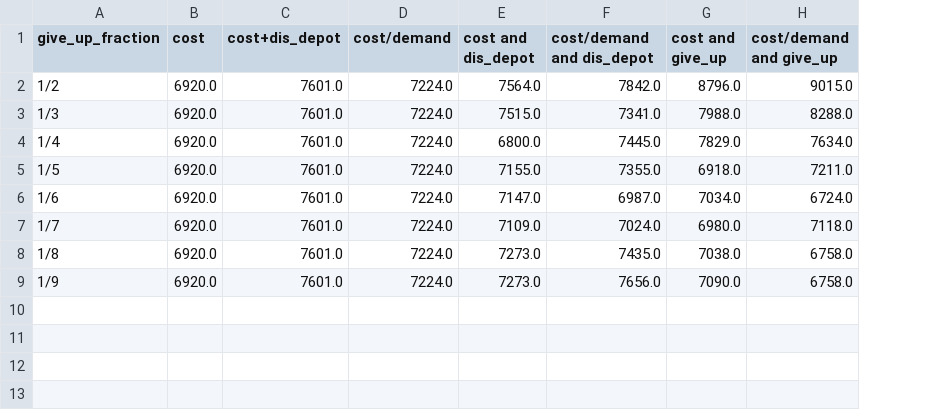
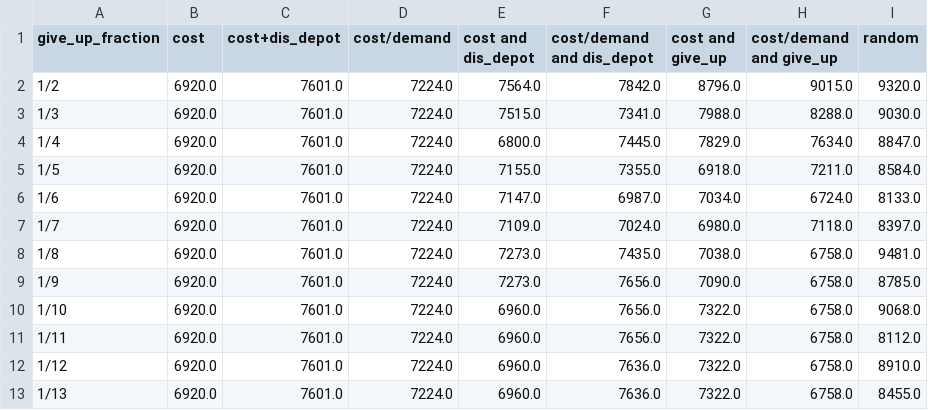
Before and after one commit to Airine/CARP, a CSV file: csv/egl-s1-A.csv, drawn as a sheet; the diff names each change by its address in the sheet, - before the commit and + after, or states it on an @@ line.

```diff
--- a/csv/egl-s1-A.csv
+++ b/csv/egl-s1-A.csv
+column I (random), rows 2-9: 9320.0 | 9030.0 | 8847.0 | 8584.0 | 8133.0 | 8397.0 | 9481.0 | 8785.0
+row 10: 1/10 | 6920.0 | 7601.0 | 7224.0 | 6960.0 | 7656.0 | 7322.0 | 6758.0 | 9068.0
+row 11: 1/11 | 6920.0 | 7601.0 | 7224.0 | 6960.0 | 7656.0 | 7322.0 | 6758.0 | 8112.0
+row 12: 1/12 | 6920.0 | 7601.0 | 7224.0 | 6960.0 | 7636.0 | 7322.0 | 6758.0 | 8910.0
+row 13: 1/13 | 6920.0 | 7601.0 | 7224.0 | 6960.0 | 7636.0 | 7322.0 | 6758.0 | 8455.0
```
Also changed, not shown: csv/egl-e1-A.csv, 2 other files.
